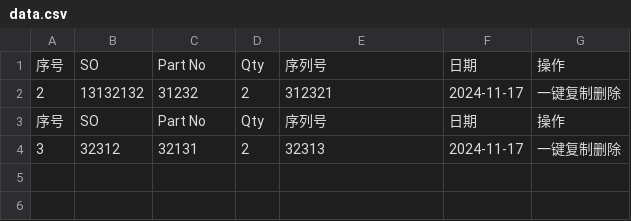
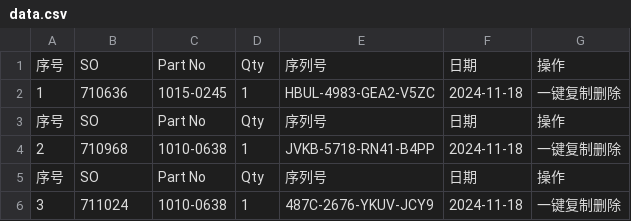
Before and after one commit to Ricky-cloud-star/Zenactcod, a CSV file: data/data.csv, drawn as a sheet.

Commit message:
Update data

```diff
--- a/data/data.csv
+++ b/data/data.csv
@@ -1,4 +1,6 @@
 序号,SO,Part No,Qty,序列号,日期,操作
-2,13132132,31232,2,312321,2024-11-17,一键复制删除
+1,710636,1015-0245,1,HBUL-4983-GEA2-V5ZC,2024-11-18,一键复制删除
 序号,SO,Part No,Qty,序列号,日期,操作
-3,32312,32131,2,32313,2024-11-17,一键复制删除
+2,710968,1010-0638,1,JVKB-5718-RN41-B4PP,2024-11-18,一键复制删除
+序号,SO,Part No,Qty,序列号,日期,操作
+3,711024,1010-0638,1,487C-2676-YKUV-JCY9,2024-11-18,一键复制删除
```
